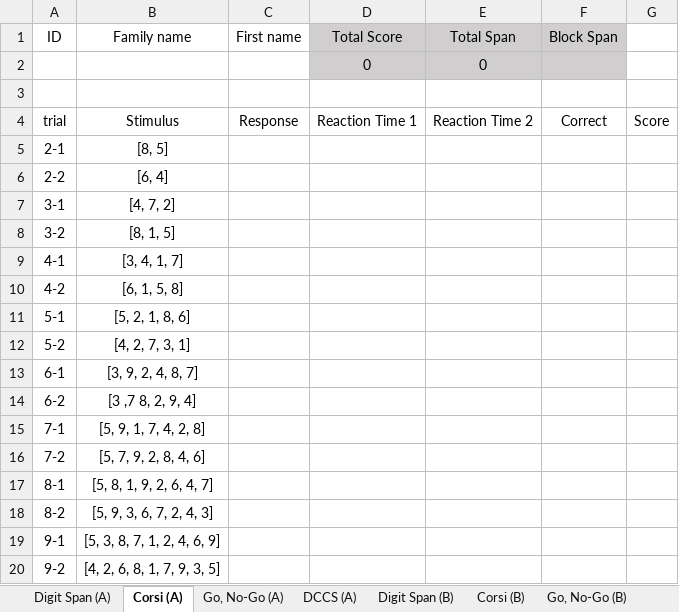
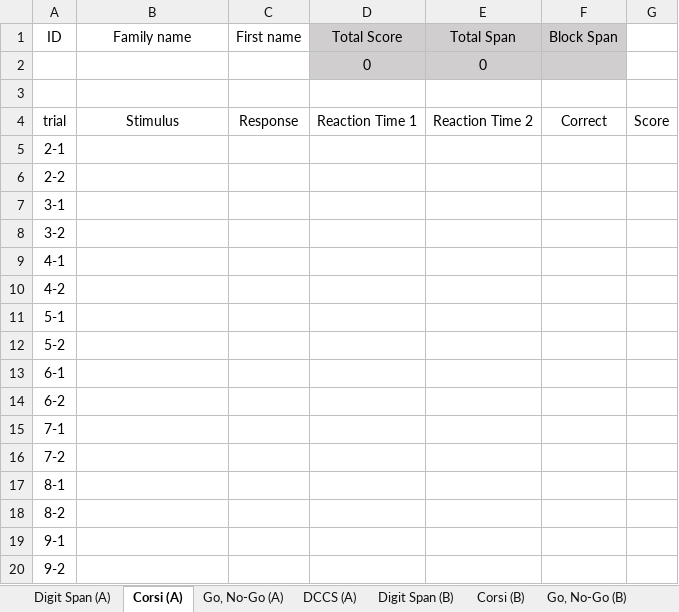
Before and after one commit to banksemi/cognitive-task, an Excel workbook: template/메인AB.xlsx, sheet Corsi (A), drawn as a sheet; values as stored, in another font and other column widths than the file's, no borders; the diff names each change by its address in the sheet, - before the commit and + after, or states it on an @@ line.

Commit message:
Corsi: A, B 과제 랜덤화

```diff
--- a/template/메인AB.xlsx (sheet Corsi (A))
+++ b/template/메인AB.xlsx (sheet Corsi (A))
-B5 (Family name): [8, 5]
+B5 (Family name): (empty)
-B6 (Family name): [6, 4]
+B6 (Family name): (empty)
-B7 (Family name): [4, 7, 2]
+B7 (Family name): (empty)
-B8 (Family name): [8, 1, 5]
+B8 (Family name): (empty)
-B9 (Family name): [3, 4, 1, 7]
+B9 (Family name): (empty)
-B10 (Family name): [6, 1, 5, 8]
+B10 (Family name): (empty)
-B11 (Family name): [5, 2, 1, 8, 6]
+B11 (Family name): (empty)
-B12 (Family name): [4, 2, 7, 3, 1]
+B12 (Family name): (empty)
-B13 (Family name): [3, 9, 2, 4, 8, 7]
+B13 (Family name): (empty)
-B14 (Family name): [3 ,7 8, 2, 9, 4]
+B14 (Family name): (empty)
-B15 (Family name): [5, 9, 1, 7, 4, 2, 8]
+B15 (Family name): (empty)
-B16 (Family name): [5, 7, 9, 2, 8, 4, 6]
+B16 (Family name): (empty)
-B17 (Family name): [5, 8, 1, 9, 2, 6, 4, 7]
+B17 (Family name): (empty)
-B18 (Family name): [5, 9, 3, 6, 7, 2, 4, 3]
+B18 (Family name): (empty)
-B19 (Family name): [5, 3, 8, 7, 1, 2, 4, 6, 9]
+B19 (Family name): (empty)
-B20 (Family name): [4, 2, 6, 8, 1, 7, 9, 3, 5]
+B20 (Family name): (empty)
```
Also changed, not shown: 1 other file.
